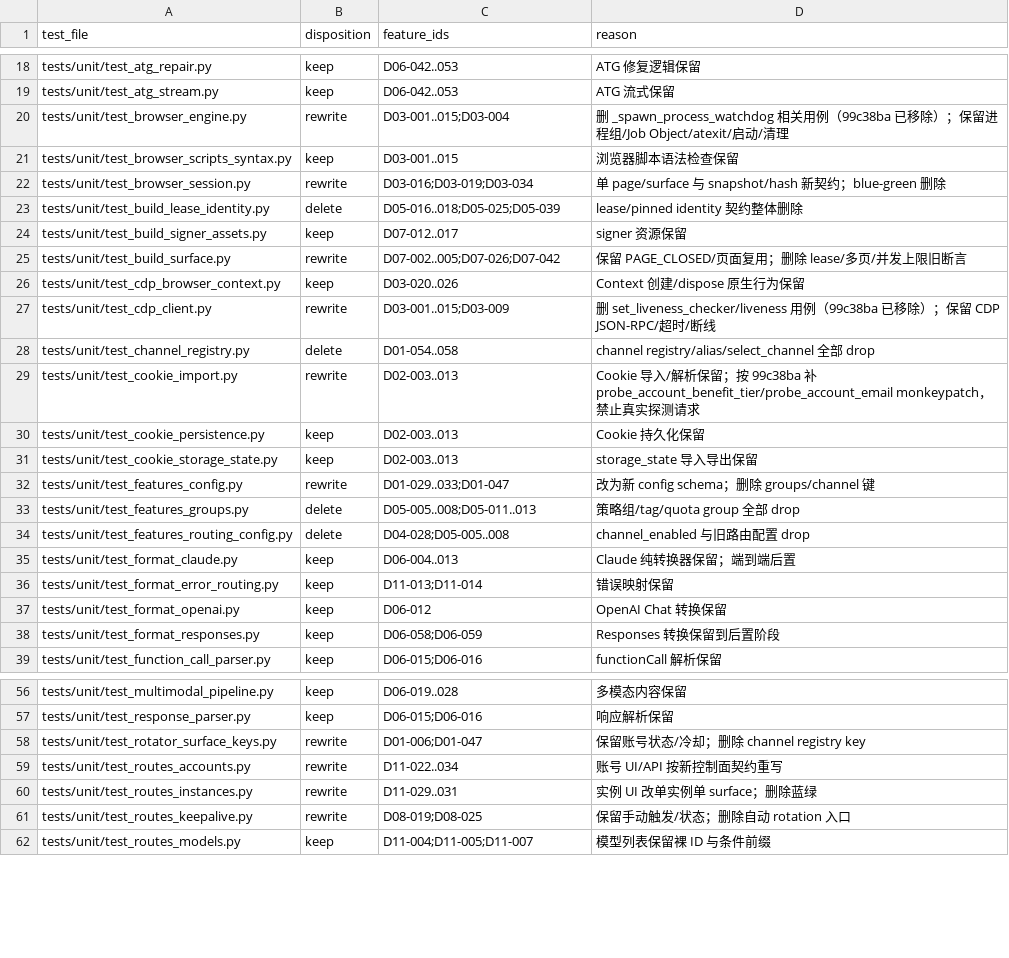
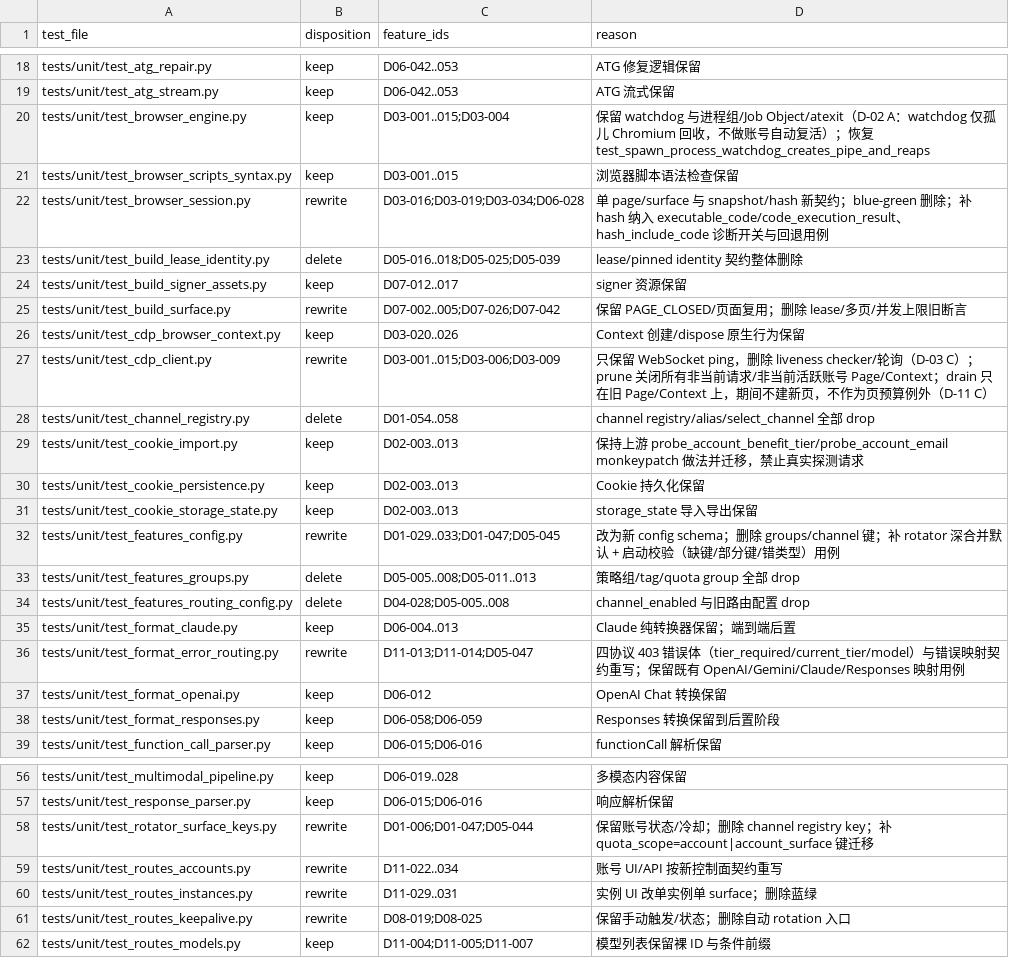
Before and after one commit to TonyDG233/aistudio-api, a CSV file: docs/dev/rebuild/06-test-disposition.csv, drawn as a sheet; only a part is shown, gaps mark what is left out; the diff covers the shown part only.

```diff
--- a/docs/dev/rebuild/06-test-disposition.csv
+++ b/docs/dev/rebuild/06-test-disposition.csv
@@ -19,5 +19,5 @@ test_file,disposition,feature_ids,reason
 "tests/unit/test_atg_stream.py","keep","D06-042..053","ATG 流式保留"
-"tests/unit/test_browser_engine.py","rewrite","D03-001..015;D03-004","删 _spawn_process_watchdog 相关用例（99c38ba 已移除）；保留进程组/Job Object/atexit/启动/清理"
+"tests/unit/test_browser_engine.py","keep","D03-001..015;D03-004","保留 watchdog 与进程组/Job Object/atexit（D-02 A：watchdog 仅孤儿 Chromium 回收，不做账号自动复活）；恢复 test_spawn_process_watchdog_creates_pipe_and_reaps"
 "tests/unit/test_browser_scripts_syntax.py","keep","D03-001..015","浏览器脚本语法检查保留"
-"tests/unit/test_browser_session.py","rewrite","D03-016;D03-019;D03-034","单 page/surface 与 snapshot/hash 新契约；blue-green 删除"
+"tests/unit/test_browser_session.py","rewrite","D03-016;D03-019;D03-034;D06-028","单 page/surface 与 snapshot/hash 新契约；blue-green 删除；补 hash 纳入 executable_code/code_execution_result、hash_include_code 诊断开关与回退用例"
 "tests/unit/test_build_lease_identity.py","delete","D05-016..018;D05-025;D05-039","lease/pinned identity 契约整体删除"
@@ -26,8 +26,8 @@ test_file,disposition,feature_ids,reason
 "tests/unit/test_cdp_browser_context.py","keep","D03-020..026","Context 创建/dispose 原生行为保留"
-"tests/unit/test_cdp_client.py","rewrite","D03-001..015;D03-009","删 set_liveness_checker/liveness 用例（99c38ba 已移除）；保留 CDP JSON-RPC/超时/断线"
+"tests/unit/test_cdp_client.py","rewrite","D03-001..015;D03-006;D03-009","只保留 WebSocket ping，删除 liveness checker/轮询（D-03 C）；prune 关闭所有非当前请求/非当前活跃账号 Page/Context；drain 只在旧 Page/Context 上，期间不建新页，不作为页预算例外（D-11 C）"
 "tests/unit/test_channel_registry.py","delete","D01-054..058","channel registry/alias/select_channel 全部 drop"
-"tests/unit/test_cookie_import.py","rewrite","D02-003..013","Cookie 导入/解析保留；按 99c38ba 补 probe_account_benefit_tier/probe_account_email monkeypatch，禁止真实探测请求"
+"tests/unit/test_cookie_import.py","keep","D02-003..013","保持上游 probe_account_benefit_tier/probe_account_email monkeypatch 做法并迁移，禁止真实探测请求"
 "tests/unit/test_cookie_persistence.py","keep","D02-003..013","Cookie 持久化保留"
 "tests/unit/test_cookie_storage_state.py","keep","D02-003..013","storage_state 导入导出保留"
-"tests/unit/test_features_config.py","rewrite","D01-029..033;D01-047","改为新 config schema；删除 groups/channel 键"
+"tests/unit/test_features_config.py","rewrite","D01-029..033;D01-047;D05-045","改为新 config schema；删除 groups/channel 键；补 rotator 深合并默认 + 启动校验（缺键/部分键/错类型）用例"
 "tests/unit/test_features_groups.py","delete","D05-005..008;D05-011..013","策略组/tag/quota group 全部 drop"
@@ -35,3 +35,3 @@ test_file,disposition,feature_ids,reason
 "tests/unit/test_format_claude.py","keep","D06-004..013","Claude 纯转换器保留；端到端后置"
-"tests/unit/test_format_error_routing.py","keep","D11-013;D11-014","错误映射保留"
+"tests/unit/test_format_error_routing.py","rewrite","D11-013;D11-014;D05-047","四协议 403 错误体（tier_required/current_tier/model）与错误映射契约重写；保留既有 OpenAI/Gemini/Claude/Responses 映射用例"
 "tests/unit/test_format_openai.py","keep","D06-012","OpenAI Chat 转换保留"
@@ -57,3 +57,3 @@ test_file,disposition,feature_ids,reason
 "tests/unit/test_response_parser.py","keep","D06-015;D06-016","响应解析保留"
-"tests/unit/test_rotator_surface_keys.py","rewrite","D01-006;D01-047","保留账号状态/冷却；删除 channel registry key"
+"tests/unit/test_rotator_surface_keys.py","rewrite","D01-006;D01-047;D05-044","保留账号状态/冷却；删除 channel registry key；补 quota_scope=account|account_surface 键迁移"
 "tests/unit/test_routes_accounts.py","rewrite","D11-022..034","账号 UI/API 按新控制面契约重写"
```
Also changed, not shown: 4 added rows and 21 edited cells elsewhere in this file, 11 other files.
